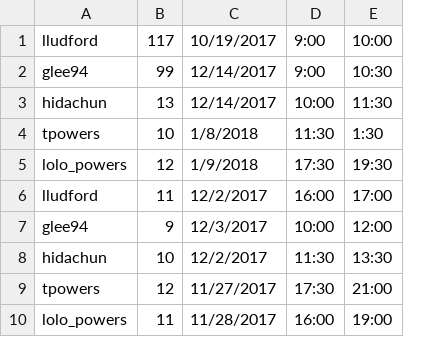
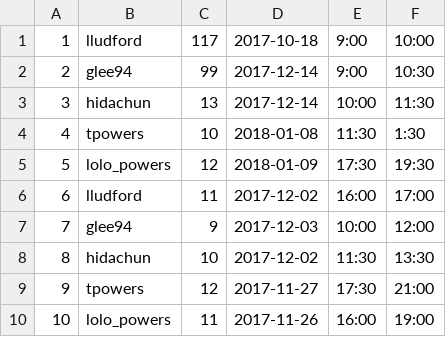
Before and after one commit to lludford/CSC261Project1, a CSV file: Reservations.csv, drawn as a sheet; removed rows and columns are numbered as before the commit, all else as after; the diff names each change by its address in the sheet, - before the commit and + after, or states it on an @@ line.

```diff
--- a/Reservations.csv
+++ b/Reservations.csv
+column A, rows 1-10: 1 | 2 | 3 | 4 | 5 | 6 | 7 | 8 | 9 | 10
-column C, rows 1-10: 10/19/2017 | 12/14/2017 | 12/14/2017 | 1/8/2018 | 1/9/2018 | 12/2/2017 | 12/3/2017 | 12/2/2017 | 11/27/2017 | 11/28/2017
+column D, rows 1-10: 2017-10-18 | 2017-12-14 | 2017-12-14 | 2018-01-08 | 2018-01-09 | 2017-12-02 | 2017-12-03 | 2017-12-02 | 2017-11-27 | 2017-11-26
```
Also changed, not shown: 2 other files.
